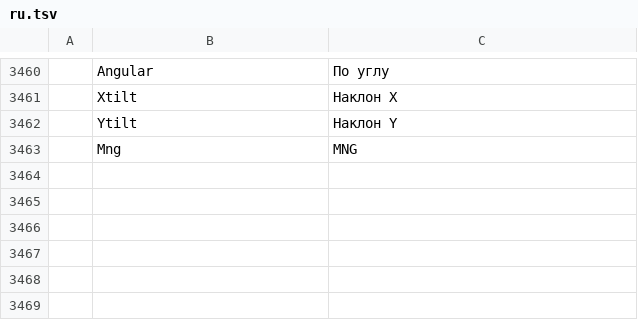
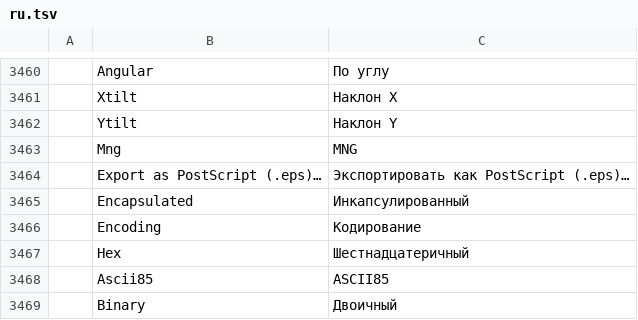
Before and after one commit to redrob-labs/redrob-canvas, a TSV file: crafts/photocraft/crates/ui-egui/src/i18n/ru.tsv, drawn as a sheet; only a part is shown, gaps mark what is left out; the diff names each change by its address in the sheet, - before the commit and + after, or states it on an @@ line.

Commit message:
feat(photo): EPS/PostScript, JPEG XL and JPEG 2000
Raster EPS import (image/colorimage data in hex, ASCII85, binary and
RunLength form, DOS EPS previews) and Level 1-3 EPS/PostScript export with
encoding, encapsulation and TIFF preview options; JPEG XL decode and
lossless encode, JPEG 2000 / HTJ2K decode and encode through pure-Rust
crates pinned in the io crate.

```diff
--- a/crafts/photocraft/crates/ui-egui/src/i18n/ru.tsv
+++ b/crafts/photocraft/crates/ui-egui/src/i18n/ru.tsv
+row 3464:  | Export as PostScript (.eps)… | Экспортировать как PostScript (.eps)…
+row 3465:  | Encapsulated | Инкапсулированный
+row 3466:  | Encoding | Кодирование
+row 3467:  | Hex | Шестнадцатеричный
+row 3468:  | Ascii85 | ASCII85
+row 3469:  | Binary | Двоичный
```
Also changed, not shown: crafts/photocraft/crates/ui-egui/src/i18n/el.tsv, crafts/photocraft/crates/ui-egui/src/i18n/hu.tsv, 26 other files.
